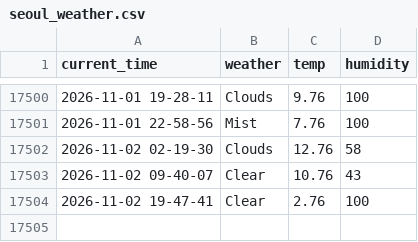
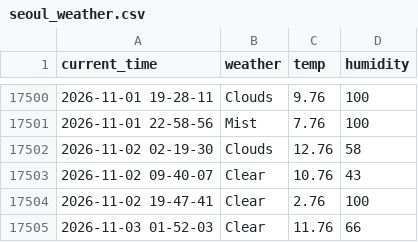
Before and after one commit to yakgwa/Seoul_weather_5_m, a CSV file: seoul_weather.csv, drawn as a sheet; only a part is shown, gaps mark what is left out.

```diff
--- a/seoul_weather.csv
+++ b/seoul_weather.csv
@@ -17504 +17504,2 @@ current_time,weather,temp,humidity
 2026-11-02 19-47-41,Clear,2.76,100
+2026-11-03 01-52-03,Clear,11.76,66
```
